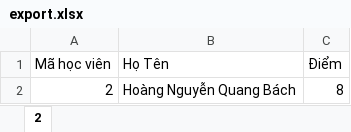
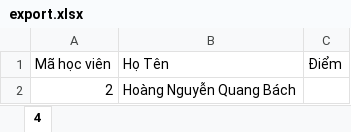
Before and after one commit to thanghoang064/cedu, an Excel workbook: admin/public/export.xlsx, sheet 4, drawn as a sheet; values as stored, in another font and other column widths than the file's, no borders; the diff names each change by its address in the sheet, - before the commit and + after, or states it on an @@ line.

```diff
--- a/admin/public/export.xlsx (sheet 4)
+++ b/admin/public/export.xlsx (sheet 4)
-sheet tab: 2
+sheet tab: 4
-C2 (Điểm): 8
+C2 (Điểm): (empty)
```
Also changed, not shown: 43 other files.
